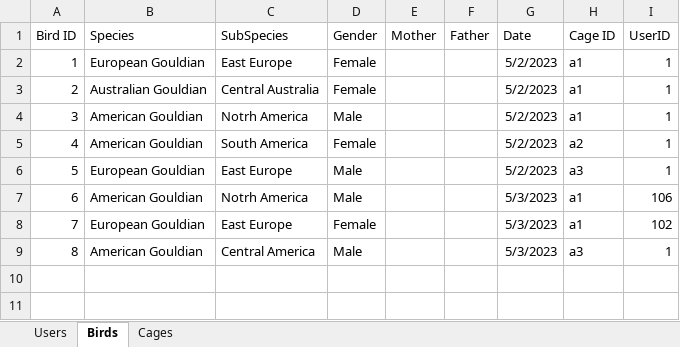
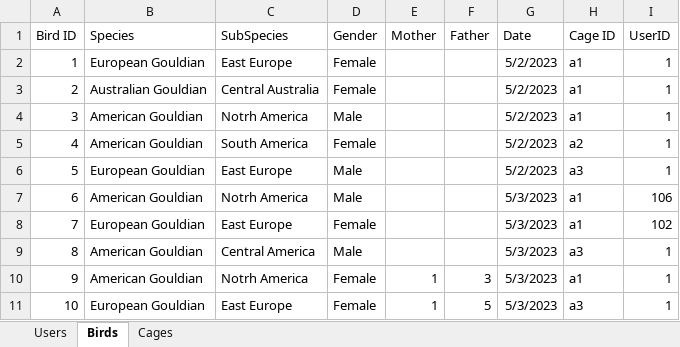
Before and after one commit to AvivHagag/Bird-Project-For-College, an Excel workbook: LoginPage/bin/Debug/net7.0-windows/Data/birds.xlsx, sheet Birds, drawn as a sheet; values as stored, in another font and other column widths than the file's, no borders; the diff names each change by its address in the sheet, - before the commit and + after, or states it on an @@ line.

```diff
--- a/LoginPage/bin/Debug/net7.0-windows/Data/birds.xlsx (sheet Birds)
+++ b/LoginPage/bin/Debug/net7.0-windows/Data/birds.xlsx (sheet Birds)
+row 10: 9 | American Gouldian | Notrh America | Female | 1 | 3 | 5/3/2023 | a1 | 1
+row 11: 10 | European Gouldian | East Europe | Female | 1 | 5 | 5/3/2023 | a3 | 1
```
Also changed, not shown: 30 other files.
